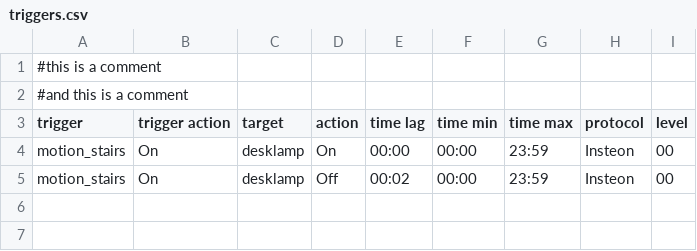
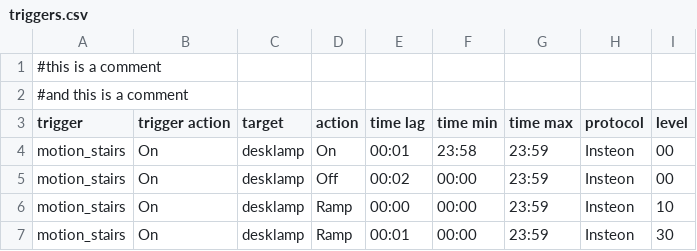
Before and after one commit to theboyscode/insteon, a CSV file: triggers.csv, drawn as a sheet.

```diff
--- a/triggers.csv
+++ b/triggers.csv
@@ -3,3 +3,5 @@
 trigger,trigger action,target,action,time lag,time min,time max,protocol,level
-motion_stairs,On,desklamp,On,00:00,00:00,23:59,Insteon,00
+motion_stairs,On,desklamp,On,00:01,23:58,23:59,Insteon,00
 motion_stairs,On,desklamp,Off,00:02,00:00,23:59,Insteon,00
+motion_stairs,On,desklamp,Ramp,00:00,00:00,23:59,Insteon,10
+motion_stairs,On,desklamp,Ramp,00:01,00:00,23:59,Insteon,30
```
Also changed, not shown: events.csv, 3 other files.
